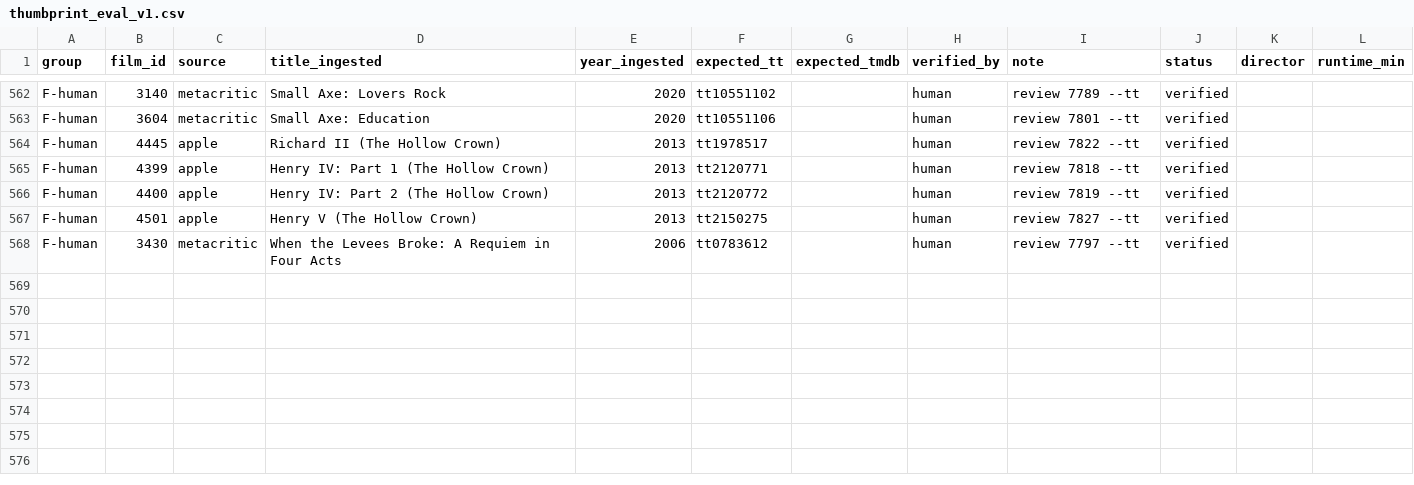
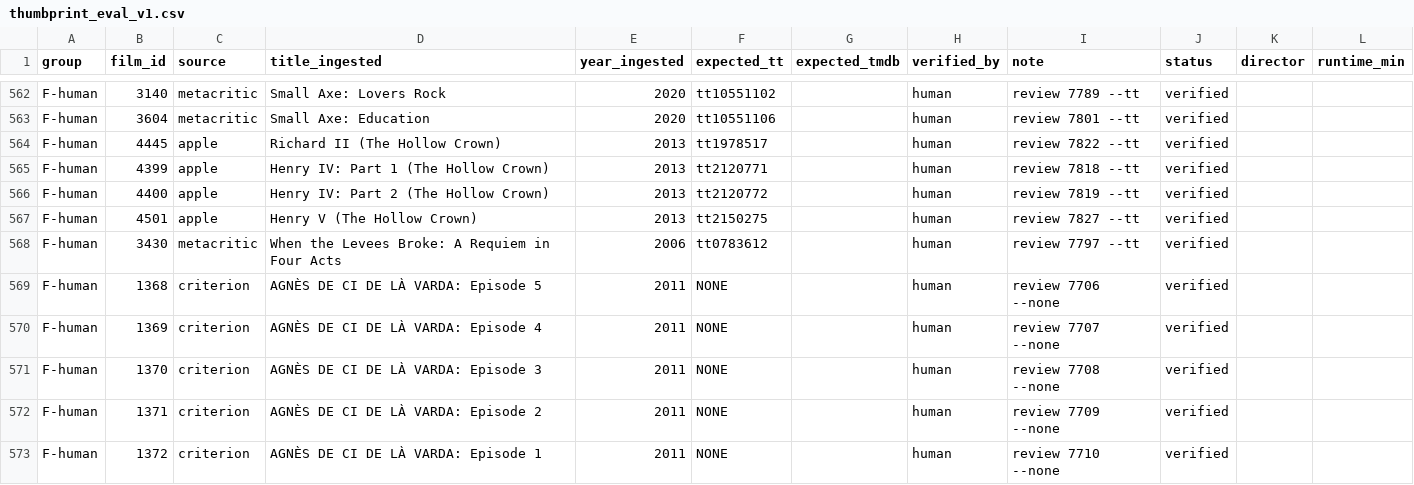
Before and after one commit to jayers99/movie-brain, a CSV file: scripts/eval/thumbprint_eval_v1.csv, drawn as a sheet; only a part is shown, gaps mark what is left out.

Commit message:
T5 live: Agnes de ci de la Varda episodes ratified as verified-unkeyed (Criterion-only, distinct from Varda by Agnes)

```diff
--- a/scripts/eval/thumbprint_eval_v1.csv
+++ b/scripts/eval/thumbprint_eval_v1.csv
@@ -568 +568,6 @@ F-human,4501,apple,Henry V (The Hollow Crown),2013,tt2150275,,human,review 7827
 F-human,3430,metacritic,When the Levees Broke: A Requiem in Four Acts,2006,tt0783612,,human,review 7797 --tt,verified,,
+F-human,1368,criterion,AGNÈS DE CI DE LÀ VARDA: Episode 5,2011,NONE,,human,review 7706 --none,verified,,
+F-human,1369,criterion,AGNÈS DE CI DE LÀ VARDA: Episode 4,2011,NONE,,human,review 7707 --none,verified,,
+F-human,1370,criterion,AGNÈS DE CI DE LÀ VARDA: Episode 3,2011,NONE,,human,review 7708 --none,verified,,
+F-human,1371,criterion,AGNÈS DE CI DE LÀ VARDA: Episode 2,2011,NONE,,human,review 7709 --none,verified,,
+F-human,1372,criterion,AGNÈS DE CI DE LÀ VARDA: Episode 1,2011,NONE,,human,review 7710 --none,verified,,
```
